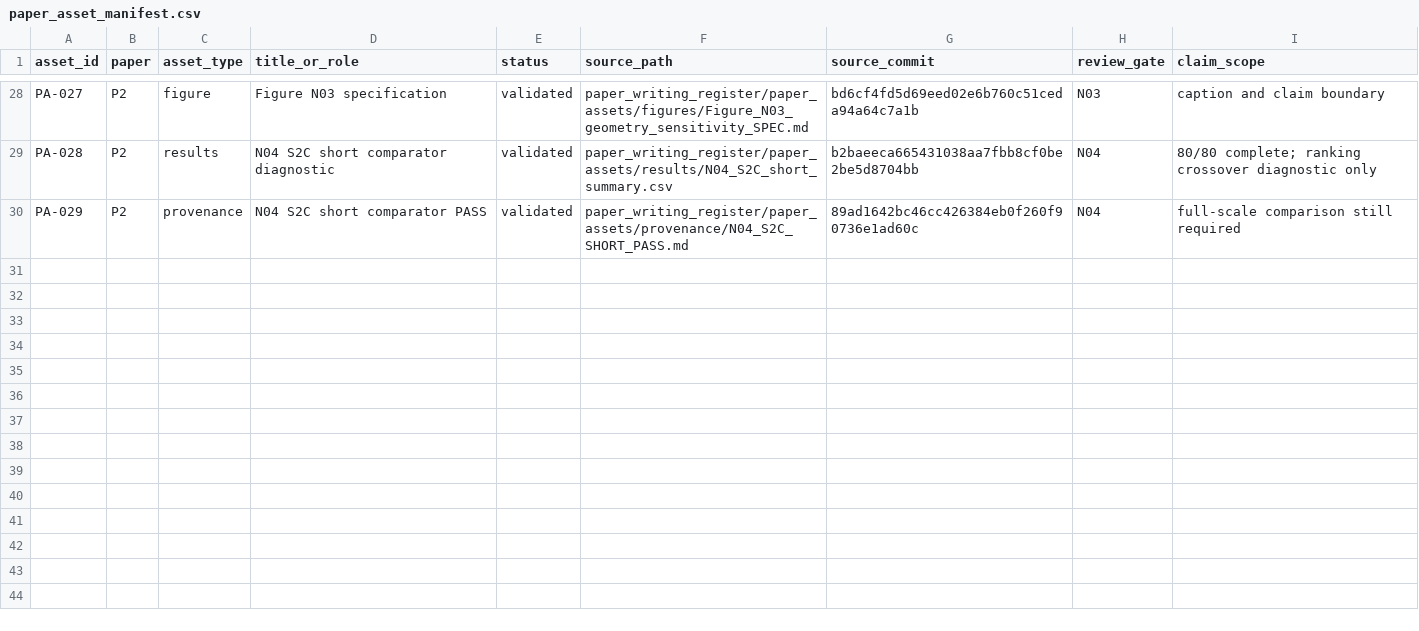
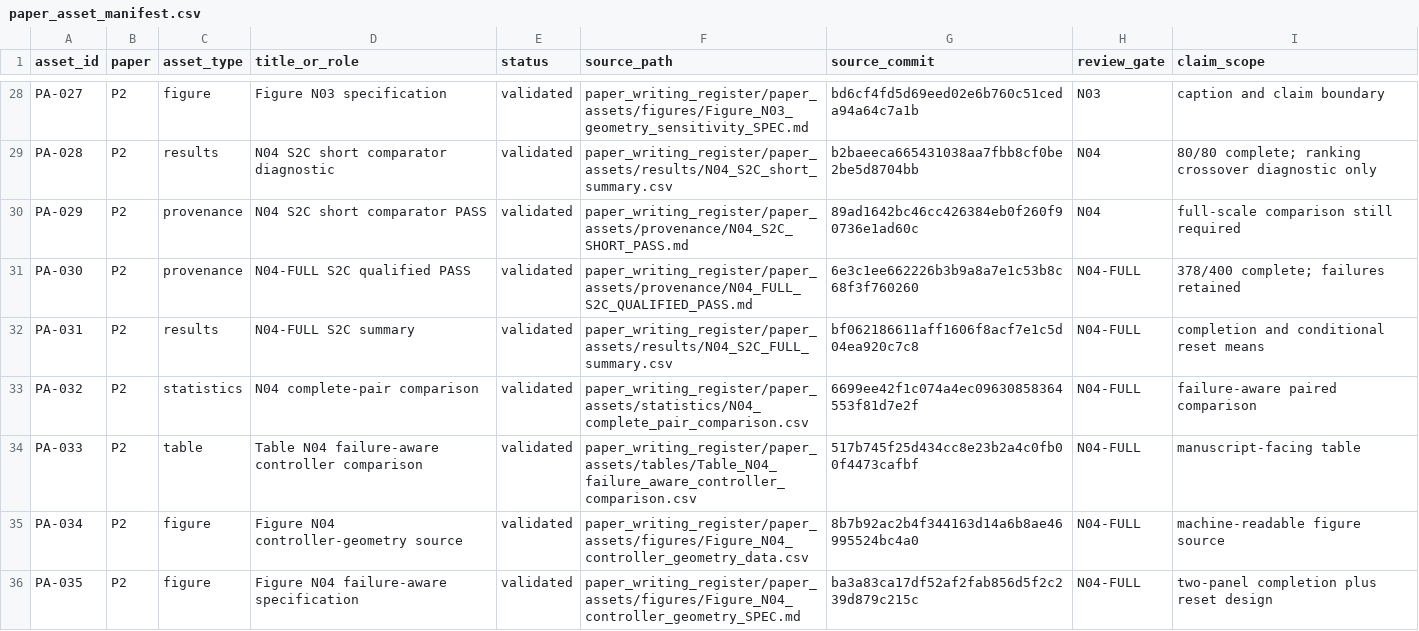
Before and after one commit to Arithmetic-Power-Geometry/Virtual-Reality-Research-Review, a CSV file: paper_writing_register/paper_assets/manifests/paper_asset_manifest.csv, drawn as a sheet; only a part is shown, gaps mark what is left out.

Commit message:
Paper assets: register N04-FULL failure-aware results/table/figure

```diff
--- a/paper_writing_register/paper_assets/manifests/paper_asset_manifest.csv
+++ b/paper_writing_register/paper_assets/manifests/paper_asset_manifest.csv
@@ -30 +30,7 @@ PA-028,P2,results,N04 S2C short comparator diagnostic,validated,paper_writing_re
 PA-029,P2,provenance,N04 S2C short comparator PASS,validated,paper_writing_register/paper_assets/provenance/N04_S2C_SHORT_PASS.md,89ad1642bc46cc426384eb0f260f90736e1ad60c,N04,"full-scale comparison still required"
+PA-030,P2,provenance,N04-FULL S2C qualified PASS,validated,paper_writing_register/paper_assets/provenance/N04_FULL_S2C_QUALIFIED_PASS.md,6e3c1ee662226b3b9a8a7e1c53b8c68f3f760260,N04-FULL,"378/400 complete; failures retained"
+PA-031,P2,results,N04-FULL S2C summary,validated,paper_writing_register/paper_assets/results/N04_S2C_FULL_summary.csv,bf062186611aff1606f8acf7e1c5d04ea920c7c8,N04-FULL,"completion and conditional reset means"
+PA-032,P2,statistics,N04 complete-pair comparison,validated,paper_writing_register/paper_assets/statistics/N04_complete_pair_comparison.csv,6699ee42f1c074a4ec09630858364553f81d7e2f,N04-FULL,"failure-aware paired comparison"
+PA-033,P2,table,Table N04 failure-aware controller comparison,validated,paper_writing_register/paper_assets/tables/Table_N04_failure_aware_controller_comparison.csv,517b745f25d434cc8e23b2a4c0fb00f4473cafbf,N04-FULL,"manuscript-facing table"
+PA-034,P2,figure,Figure N04 controller-geometry source,validated,paper_writing_register/paper_assets/figures/Figure_N04_controller_geometry_data.csv,8b7b92ac2b4f344163d14a6b8ae46995524bc4a0,N04-FULL,"machine-readable figure source"
+PA-035,P2,figure,Figure N04 failure-aware specification,validated,paper_writing_register/paper_assets/figures/Figure_N04_controller_geometry_SPEC.md,ba3a83ca17df52af2fab856d5f2c239d879c215c,N04-FULL,"two-panel completion plus reset design"
```
